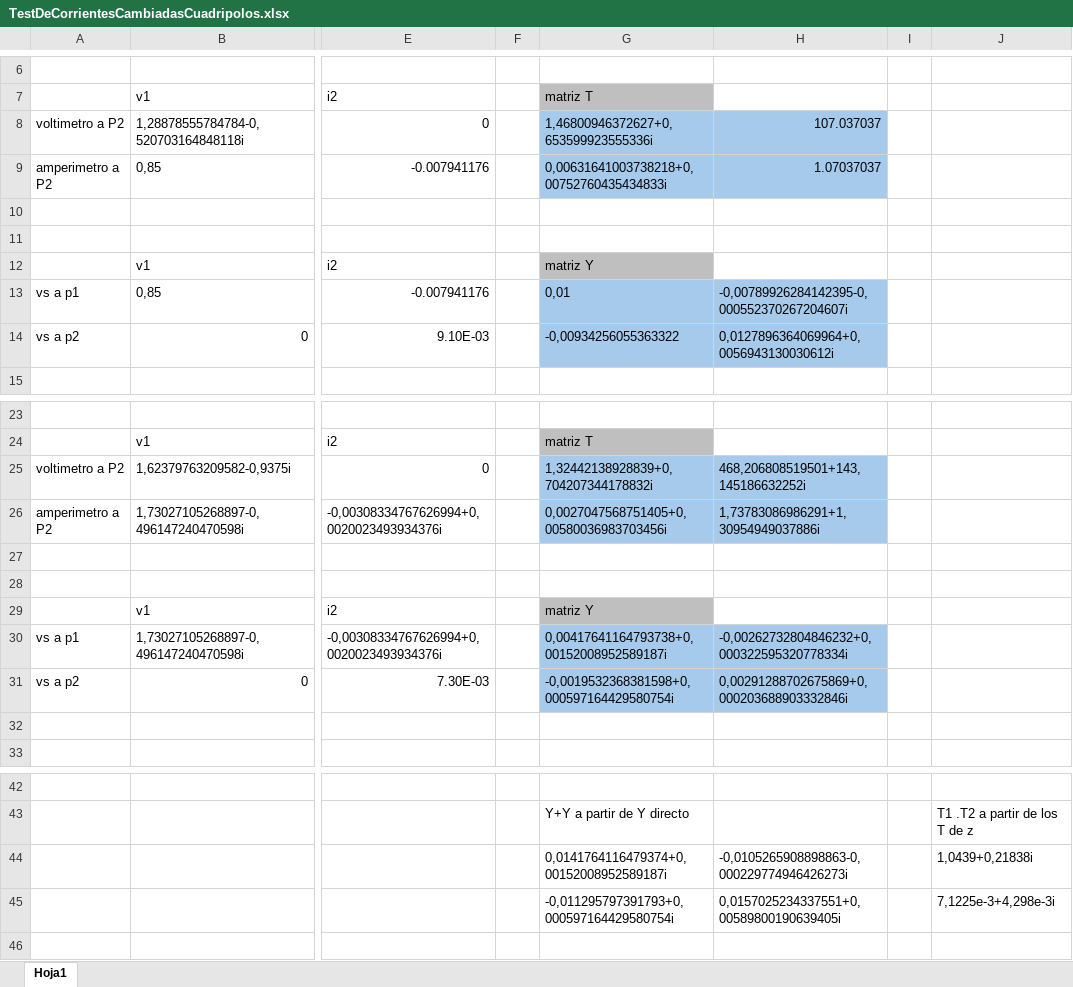
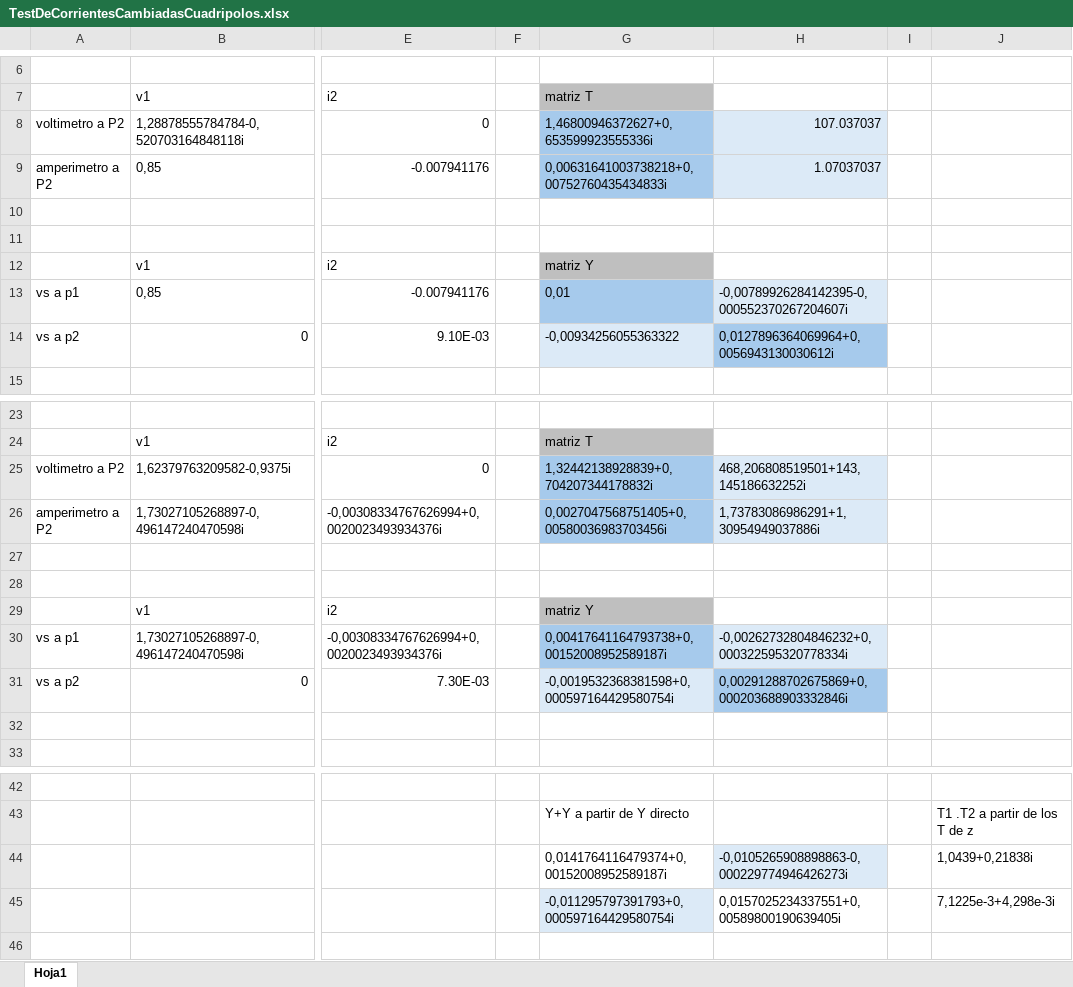
Before and after one commit to Jcaorsi/Labo_TC1, an Excel workbook: TP4_Cuadripolos/TestDeCorrientesCambiadasCuadripolos.xlsx, sheet Hoja1, drawn as a sheet; only a part is shown, gaps mark what is left out; values as stored, in another font and other column widths than the file's, no borders; the diff names each change by its address in the sheet, - before the commit and + after, or states it on an @@ line.

```diff
--- a/TP4_Cuadripolos/TestDeCorrientesCambiadasCuadripolos.xlsx (sheet Hoja1)
+++ b/TP4_Cuadripolos/TestDeCorrientesCambiadasCuadripolos.xlsx (sheet Hoja1)
-H8:H9 fill: #A6CAEC
+H8:H9 fill: #DCEAF7
-H13 fill: #A6CAEC
+H13 fill: #DCEAF7
-G14 fill: #A6CAEC
+G14 fill: #DCEAF7
-H25:H26 fill: #A6CAEC
+H25:H26 fill: #DCEAF7
-H30 fill: #A6CAEC
+H30 fill: #DCEAF7
-G31 fill: #A6CAEC
+G31 fill: #DCEAF7
-H44 fill: none
+H44 fill: #DCEAF7
-G45 fill: none
+G45 fill: #DCEAF7
```
Also changed, not shown: 10 other files.
